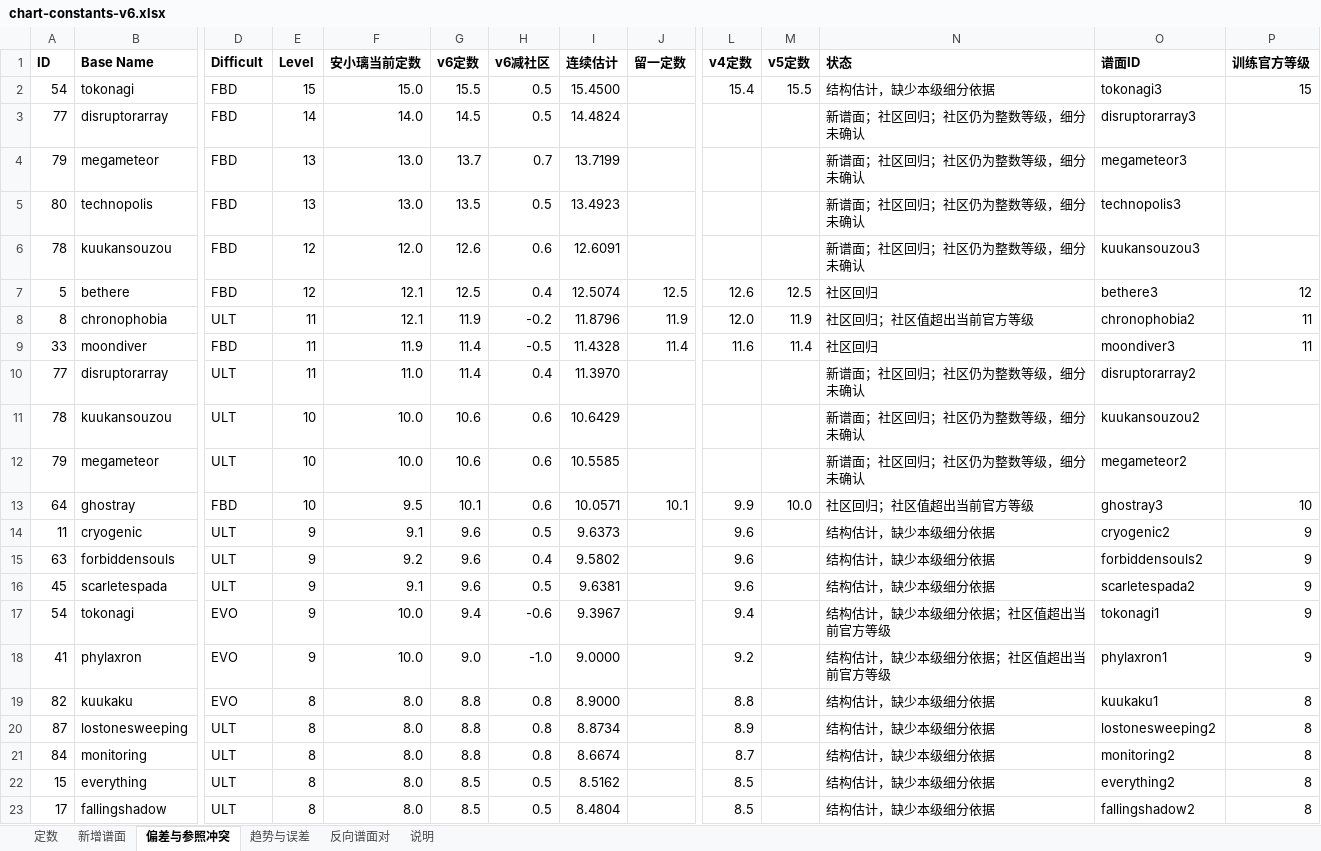
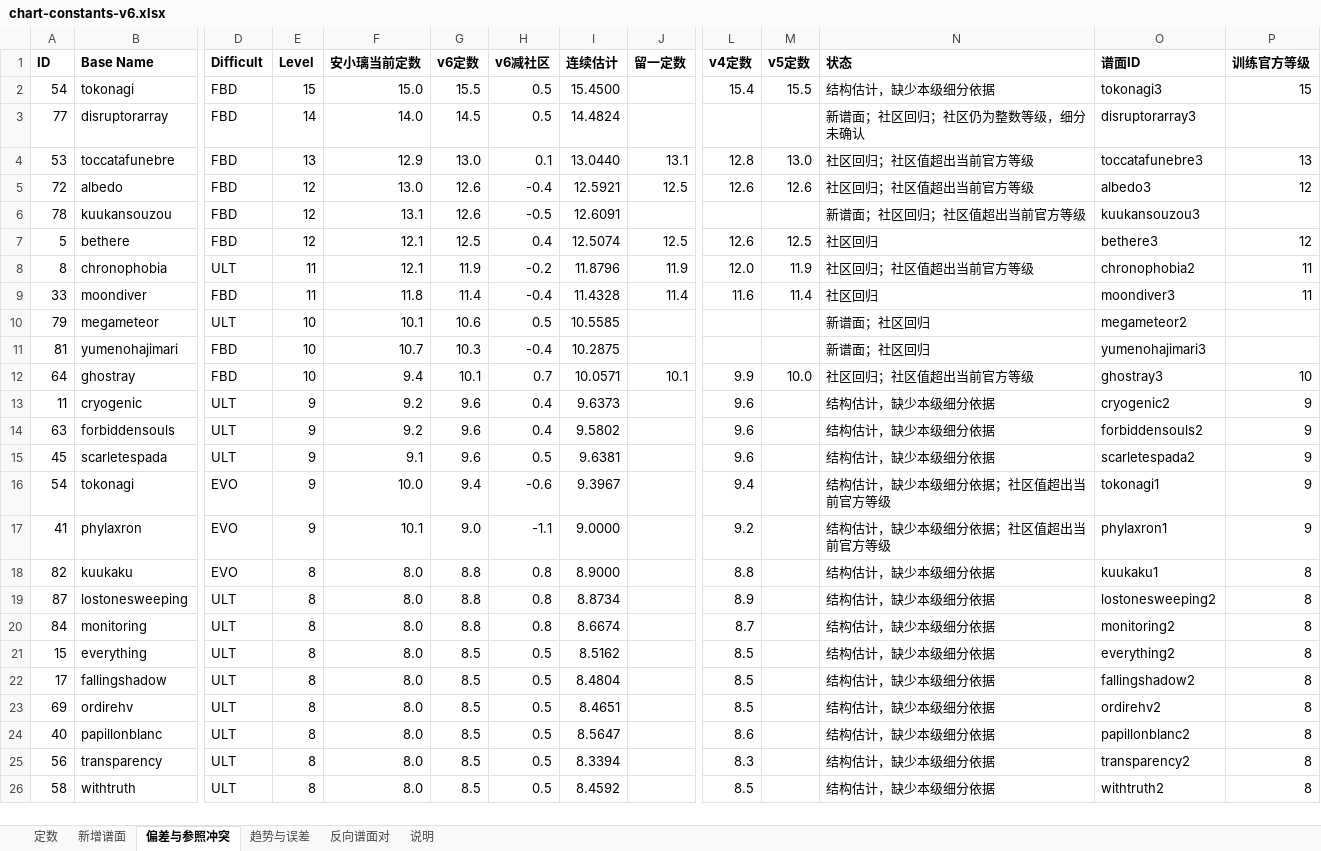
Before and after one commit to MengLeiFudge/MLJ_InFalsus_Mods, an Excel workbook: PotentialSystem/Assets/定数测量/chart-constants-v6.xlsx, sheet 偏差与参照冲突, drawn as a sheet; only a part is shown, gaps mark what is left out; the shorter side is filled out with more unchanged rows; values as stored, in another font and other column widths than the file's, no borders; removed rows and columns are numbered as before the commit, all else as after; rows hold the shown columns only; the diff names each change by its address in the sheet, - before the commit and + after, or states it on an @@ line.

```diff
--- a/PotentialSystem/Assets/定数测量/chart-constants-v6.xlsx (sheet 偏差与参照冲突)
+++ b/PotentialSystem/Assets/定数测量/chart-constants-v6.xlsx (sheet 偏差与参照冲突)
-row 4: 79 | megameteor | FBD | 13 | 13.0 | 13.7 | 0.7 | 13.7199 |  |  |  | 新谱面；社区回归；社区仍为整数等级，细分未确认 | megameteor3
-row 5: 80 | technopolis | FBD | 13 | 13.0 | 13.5 | 0.5 | 13.4923 |  |  |  | 新谱面；社区回归；社区仍为整数等级，细分未确认 | technopolis3
+row 4: 53 | toccatafunebre | FBD | 13 | 12.9 | 13.0 | 0.1 | 13.0440 | 13.1 | 12.8 | 13.0 | 社区回归；社区值超出当前官方等级 | toccatafunebre3 | 13
+row 5: 72 | albedo | FBD | 12 | 13.0 | 12.6 | -0.4 | 12.5921 | 12.5 | 12.6 | 12.6 | 社区回归；社区值超出当前官方等级 | albedo3 | 12
-F6 (安小璃当前定数): 12.0
+F6 (安小璃当前定数): 13.1
-H6 (v6减社区): 0.6
+H6 (v6减社区): -0.5
-N6 (状态): 新谱面；社区回归；社区仍为整数等级，细分未确认
+N6 (状态): 新谱面；社区回归；社区值超出当前官方等级
-F9 (安小璃当前定数): 11.9
+F9 (安小璃当前定数): 11.8
-H9 (v6减社区): -0.5
+H9 (v6减社区): -0.4
-row 10: 77 | disruptorarray | ULT | 11 | 11.0 | 11.4 | 0.4 | 11.3970 |  |  |  | 新谱面；社区回归；社区仍为整数等级，细分未确认 | disruptorarray2
-row 11: 78 | kuukansouzou | ULT | 10 | 10.0 | 10.6 | 0.6 | 10.6429 |  |  |  | 新谱面；社区回归；社区仍为整数等级，细分未确认 | kuukansouzou2
-F10 (安小璃当前定数): 10.0
+F10 (安小璃当前定数): 10.1
-H10 (v6减社区): 0.6
+H10 (v6减社区): 0.5
-N10 (状态): 新谱面；社区回归；社区仍为整数等级，细分未确认
+N10 (状态): 新谱面；社区回归
+row 11: 81 | yumenohajimari | FBD | 10 | 10.7 | 10.3 | -0.4 | 10.2875 |  |  |  | 新谱面；社区回归 | yumenohajimari3
-F12 (安小璃当前定数): 9.5
+F12 (安小璃当前定数): 9.4
-H12 (v6减社区): 0.6
+H12 (v6减社区): 0.7
-F13 (安小璃当前定数): 9.1
+F13 (安小璃当前定数): 9.2
-H13 (v6减社区): 0.5
+H13 (v6减社区): 0.4
-F17 (安小璃当前定数): 10.0
+F17 (安小璃当前定数): 10.1
-H17 (v6减社区): -1.0
+H17 (v6减社区): -1.1
```
Also changed, not shown: sheet 反向谱面对, sheet 定数, sheet 新增谱面, sheet 趋势与误差, sheet 说明, 10 other files.
